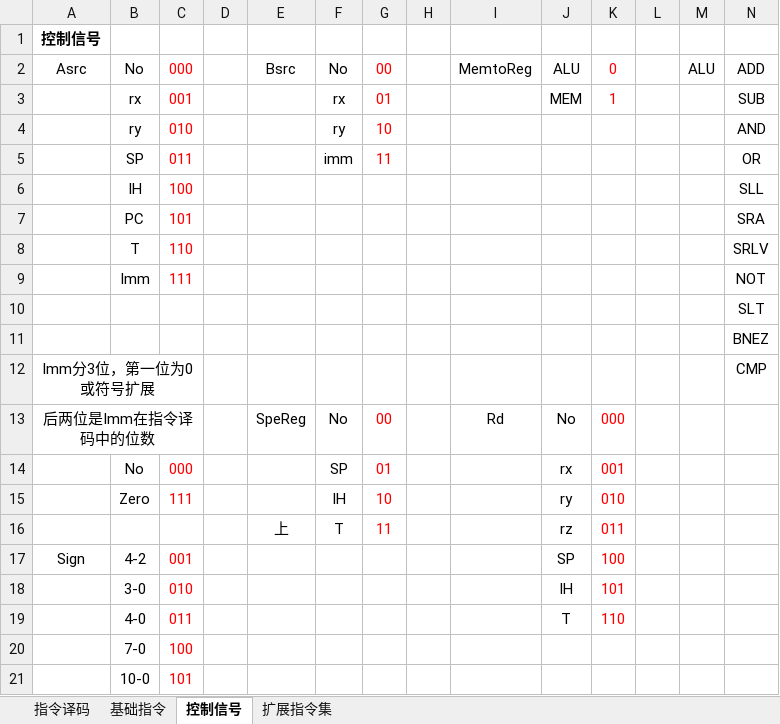
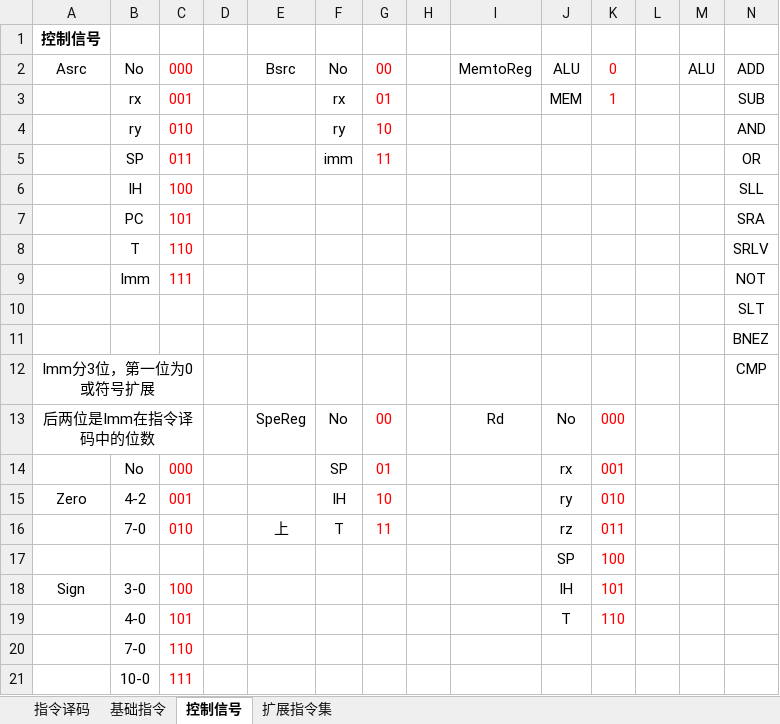
Before and after one commit to ShiYH-Eho/CPU, an Excel workbook: 控制信号101.xlsx, sheet 控制信号, drawn as a sheet; only a part is shown; values as stored, in another font and other column widths than the file's, no borders; removed rows and columns are numbered as before the commit, all else as after; rows hold the shown columns only; the diff names each change by its address in the sheet, - before the commit and + after, or states it on an @@ line.

```diff
--- a/控制信号101.xlsx (sheet 控制信号)
+++ b/控制信号101.xlsx (sheet 控制信号)
-A15: (empty)
+A15: Zero
-B15: Zero
+B15: 4-2
-C15: 111
+C15: 001
-B16: (empty)
+B16: 7-0
-C16: (empty)
+C16: 010
-row 17: Sign | 4-2 | 001 |  |  |  |  |  |  | SP | 100
+row 17:  |  |  |  |  |  |  |  |  | SP | 100
-A18: (empty)
+A18: Sign
-C18: 010
+C18: 100
-C19: 011
+C19: 101
-C20: 100
+C20: 110
-C21: 101
+C21: 111
```
Also changed, not shown: 1 other file.
